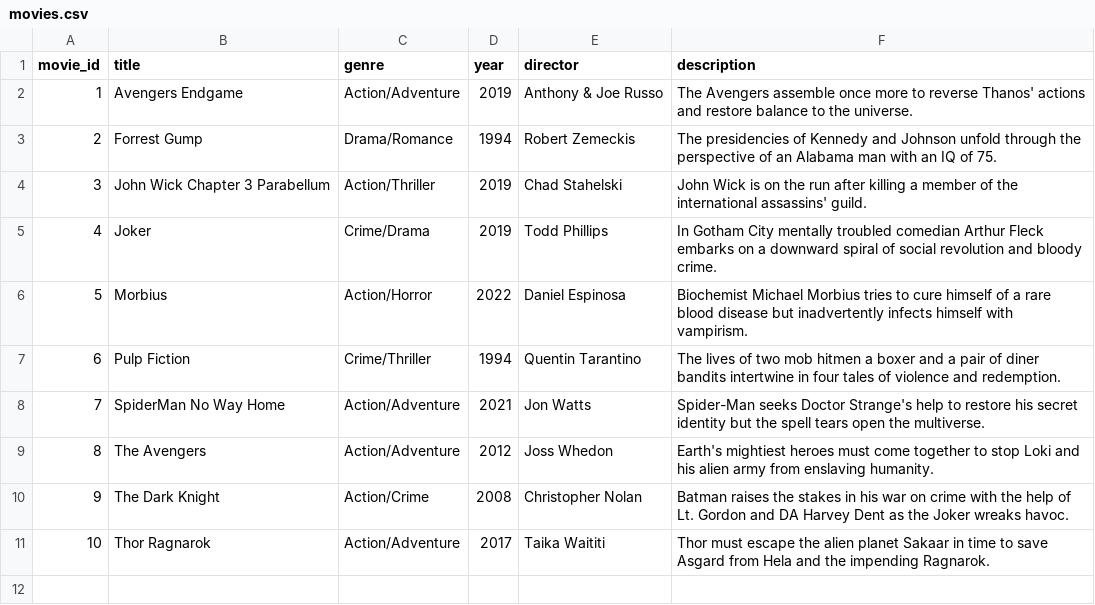
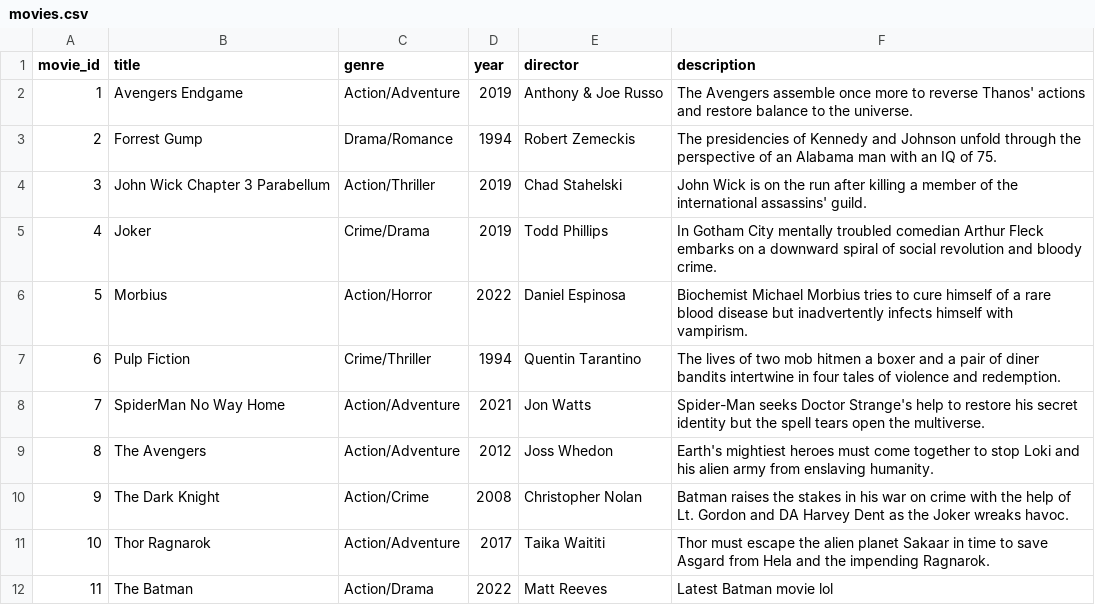
Before and after one commit to nicovandolder-hash/KEYBOARD-SMASHERS-310, a CSV file: data/movies.csv, drawn as a sheet.

Commit message:
feat: Add admin movie management page and fix review username display
- Add admin movies page at /admin/movies with CRUD functionality
- Implement search, create, edit, and delete movies for admins
- Protect legacy IMDB movies (IDs 1-10) from deletion in UI
- Make Movie Management card clickable on admin dashboard
- Fix review username display by fetching from public search endpoint

```diff
--- a/data/movies.csv
+++ b/data/movies.csv
@@ -11 +11,2 @@ movie_id,title,genre,year,director,description
 10,Thor Ragnarok,Action/Adventure,2017,Taika Waititi,Thor must escape the alien planet Sakaar in time to save Asgard from Hela and the impending Ragnarok.
+11,The Batman,Action/Drama,2022,Matt Reeves,Latest Batman movie lol
```
Also changed, not shown: data/reviews_new.csv, data/users.csv, 5 other files.
